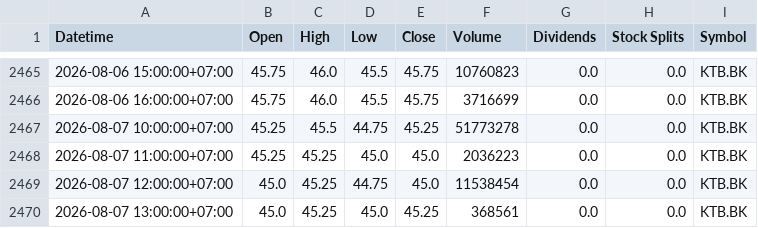
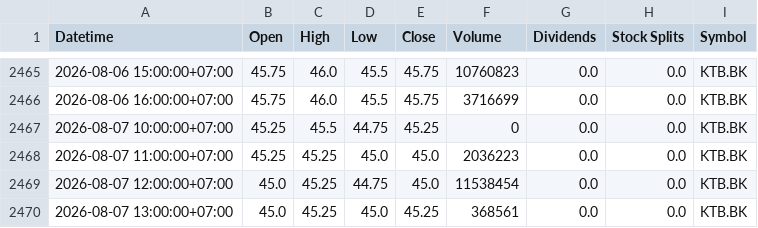
Before and after one commit to Narinthon-B/Finance-market, a CSV file: files/stock_prices.csv, drawn as a sheet; only a part is shown, gaps mark what is left out.

```diff
--- a/files/stock_prices.csv
+++ b/files/stock_prices.csv
@@ -2466,3 +2466,3 @@ Datetime,Open,High,Low,Close,Volume,Dividends,Stock Splits,Symbol
 2026-08-06 16:00:00+07:00,45.75,46.0,45.5,45.75,3716699,0.0,0.0,KTB.BK
-2026-08-07 10:00:00+07:00,45.25,45.5,44.75,45.25,51773278,0.0,0.0,KTB.BK
+2026-08-07 10:00:00+07:00,45.25,45.5,44.75,45.25,0,0.0,0.0,KTB.BK
 2026-08-07 11:00:00+07:00,45.25,45.25,45.0,45.0,2036223,0.0,0.0,KTB.BK
```
Also changed, not shown: files/stock_news.csv.
